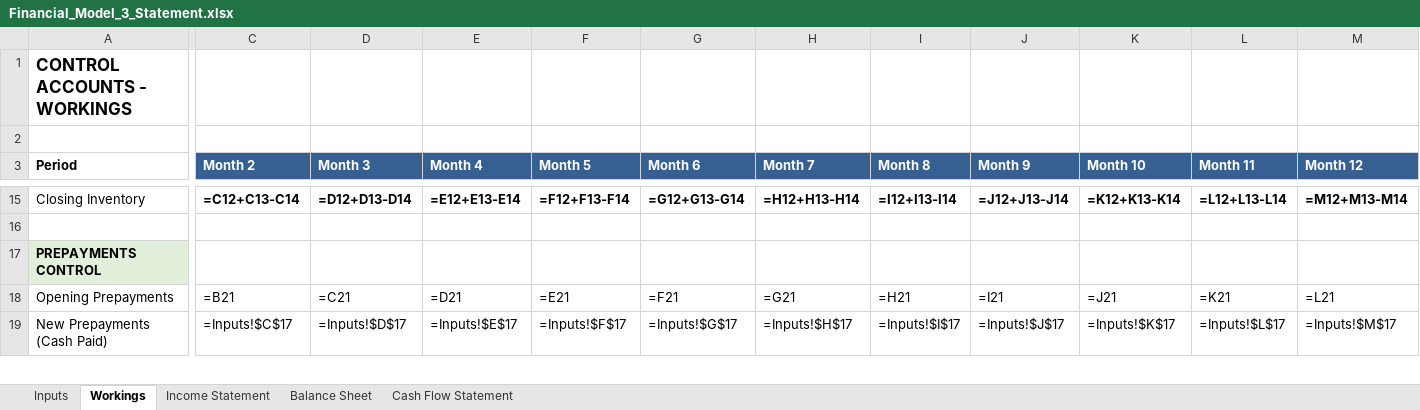
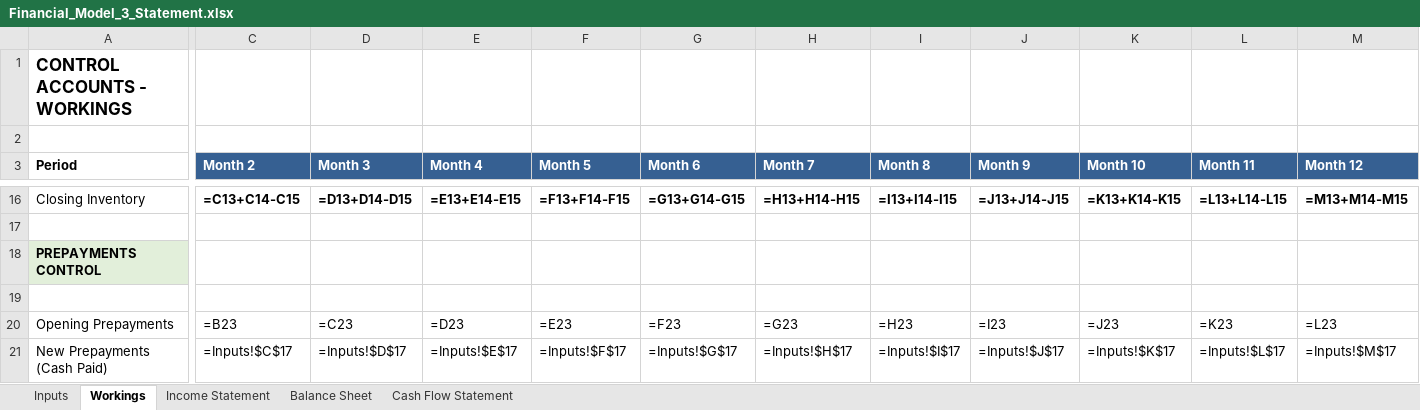
Before and after one commit to Sampi314/Auditor_Agents, an Excel workbook: Financial_Model_3_Statement.xlsx, sheet Workings, drawn as a sheet; only a part is shown, gaps mark what is left out; values as stored, in another font and other column widths than the file's, no borders; formulas without a stored value are shown as written; addresses are those after the commit; rows hold the shown columns only; the diff covers the shown part only; the diff names each change by its address in the sheet, - before the commit and + after, or states it on an @@ line.

```diff
--- a/Financial_Model_3_Statement.xlsx (sheet Workings)
+++ b/Financial_Model_3_Statement.xlsx (sheet Workings)
-C16 (Month 2): =C12+C13-C14
+C16 (Month 2): =C13+C14-C15
-D16 (Month 3): =D12+D13-D14
+D16 (Month 3): =D13+D14-D15
-E16 (Month 4): =E12+E13-E14
+E16 (Month 4): =E13+E14-E15
-F16 (Month 5): =F12+F13-F14
+F16 (Month 5): =F13+F14-F15
-G16 (Month 6): =G12+G13-G14
+G16 (Month 6): =G13+G14-G15
-H16 (Month 7): =H12+H13-H14
+H16 (Month 7): =H13+H14-H15
-I16 (Month 8): =I12+I13-I14
+I16 (Month 8): =I13+I14-I15
-J16 (Month 9): =J12+J13-J14
+J16 (Month 9): =J13+J14-J15
-K16 (Month 10): =K12+K13-K14
+K16 (Month 10): =K13+K14-K15
-L16 (Month 11): =L12+L13-L14
+L16 (Month 11): =L13+L14-L15
-M16 (Month 12): =M12+M13-M14
+M16 (Month 12): =M13+M14-M15
+row 19: (empty)
-C20 (Month 2): =B21
+C20 (Month 2): =B23
-D20 (Month 3): =C21
+D20 (Month 3): =C23
-E20 (Month 4): =D21
+E20 (Month 4): =D23
-F20 (Month 5): =E21
+F20 (Month 5): =E23
-G20 (Month 6): =F21
+G20 (Month 6): =F23
-H20 (Month 7): =G21
+H20 (Month 7): =G23
-I20 (Month 8): =H21
+I20 (Month 8): =H23
-J20 (Month 9): =I21
+J20 (Month 9): =I23
-K20 (Month 10): =J21
+K20 (Month 10): =J23
-L20 (Month 11): =K21
+L20 (Month 11): =K23
-M20 (Month 12): =L21
+M20 (Month 12): =L23
```
Also changed, not shown: 7 added rows and 305 edited cells elsewhere in this sheet, sheet Balance Sheet, sheet Cash Flow Statement, sheet Income Statement, sheet Inputs, 1 other file.
